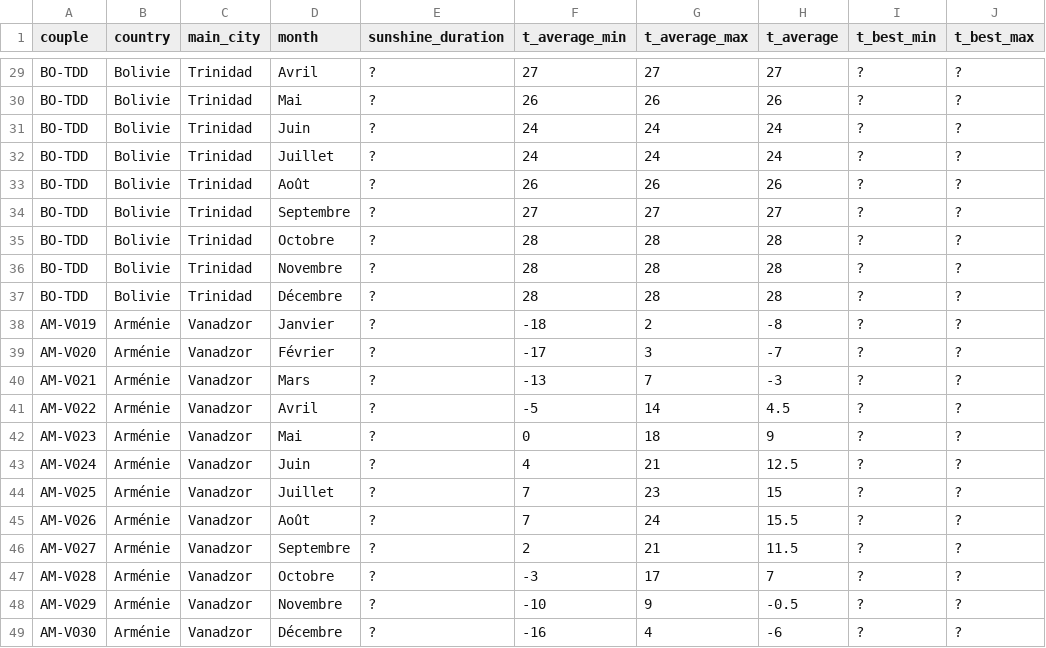
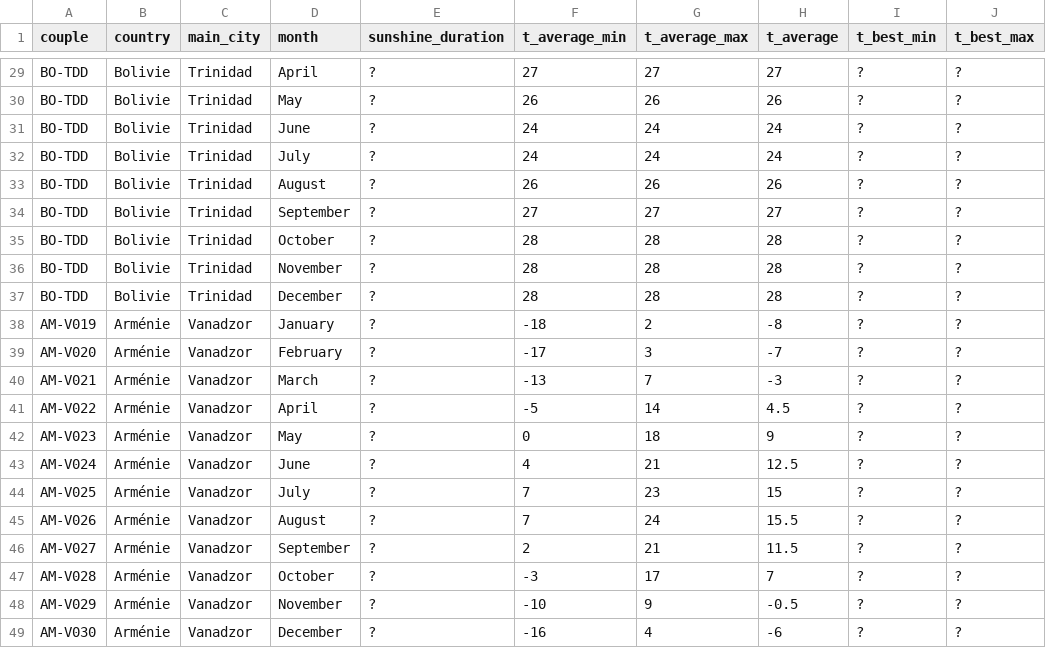
Before and after one commit to camilledelbos/copilot_v0, a CSV file: db/scrap/table_test.csv, drawn as a sheet; only a part is shown, gaps mark what is left out; the diff covers the shown part only; the diff names each change by its address in the sheet, - before the commit and + after, or states it on an @@ line.

```diff
--- a/db/scrap/table_test.csv
+++ b/db/scrap/table_test.csv
-D29 (month): Avril
+D29 (month): April
-D30 (month): Mai
+D30 (month): May
-D31 (month): Juin
+D31 (month): June
-D32 (month): Juillet
+D32 (month): July
-D33 (month): Août
+D33 (month): August
-D34 (month): Septembre
+D34 (month): September
-D35 (month): Octobre
+D35 (month): October
-D36 (month): Novembre
+D36 (month): November
-D37 (month): Décembre
+D37 (month): December
-D38 (month): Janvier
+D38 (month): January
-D39 (month): Février
+D39 (month): February
-D40 (month): Mars
+D40 (month): March
-D41 (month): Avril
+D41 (month): April
-D42 (month): Mai
+D42 (month): May
-D43 (month): Juin
+D43 (month): June
-D44 (month): Juillet
+D44 (month): July
-D45 (month): Août
+D45 (month): August
-D46 (month): Septembre
+D46 (month): September
-D47 (month): Octobre
+D47 (month): October
-D48 (month): Novembre
+D48 (month): November
-D49 (month): Décembre
+D49 (month): December
```
Also changed, not shown: 27 edited cells elsewhere in this file, 12 other files.
